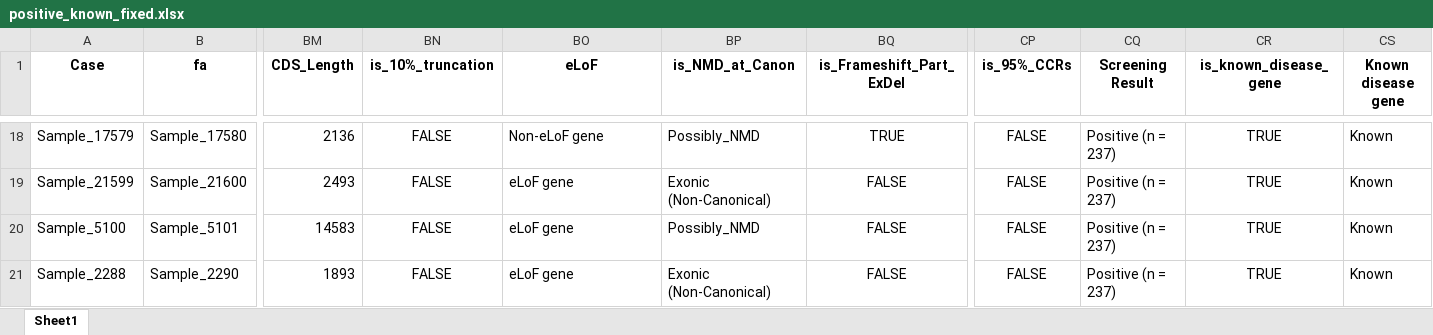
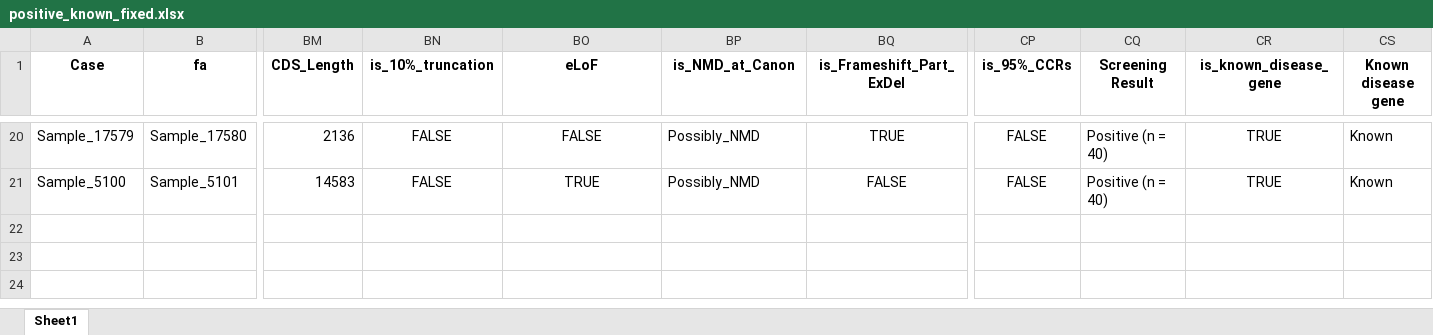
Before and after one commit to ysut/nar, an Excel workbook: ValidationData/TP/additional/excel/positive_known_fixed.xlsx, sheet Sheet1, drawn as a sheet; only a part is shown, gaps mark what is left out; values as stored, in another font and other column widths than the file's, no borders; removed rows and columns are numbered as before the commit, all else as after; rows hold the shown columns only; the diff covers the shown part only; the diff names each change by its address in the sheet, - before the commit and + after, or states it on an @@ line.

```diff
--- a/ValidationData/TP/additional/excel/positive_known_fixed.xlsx (sheet Sheet1)
+++ b/ValidationData/TP/additional/excel/positive_known_fixed.xlsx (sheet Sheet1)
-BO20 (eLoF): Non-eLoF gene
+BO20 (eLoF): FALSE
-BO20 alignment: left
+BO20 alignment: center
-CQ20 (Screening Result): Positive (n = 237)
+CQ20 (Screening Result): Positive (n = 40)
-row 19: Sample_21599 | Sample_21600 | 2493 | FALSE | eLoF gene | Exonic (Non-Canonical) | FALSE | FALSE | Positive (n = 237) | TRUE | Known
-BO21 (eLoF): eLoF gene
+BO21 (eLoF): TRUE
-BO21 alignment: left
+BO21 alignment: center
-CQ21 (Screening Result): Positive (n = 237)
+CQ21 (Screening Result): Positive (n = 40)
-row 21: Sample_2288 | Sample_2290 | 1893 | FALSE | eLoF gene | Exonic (Non-Canonical) | FALSE | FALSE | Positive (n = 237) | TRUE | Known
```
Also changed, not shown: 5 added rows, 3 removed rows, 32 edited cells and cell formats elsewhere in this sheet, ValidationData/TP/additional/excel/positive_unknown_fixed.xlsx, 6 other files.
